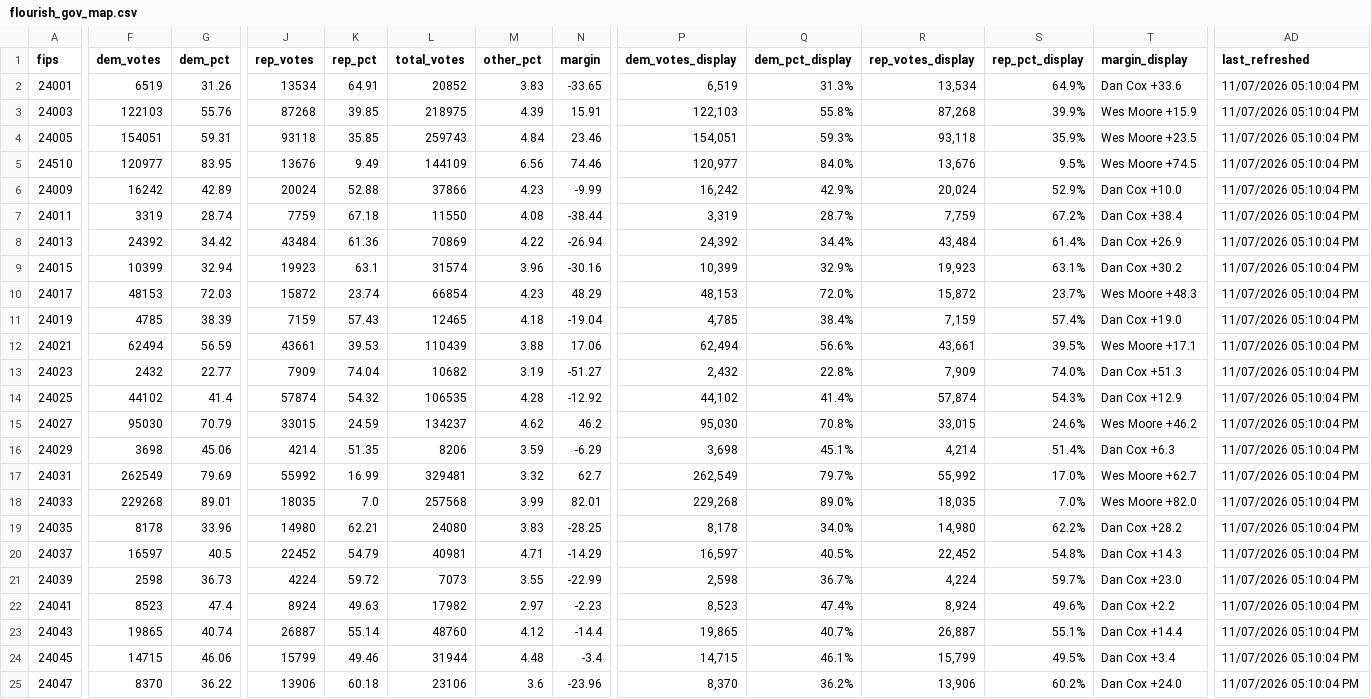
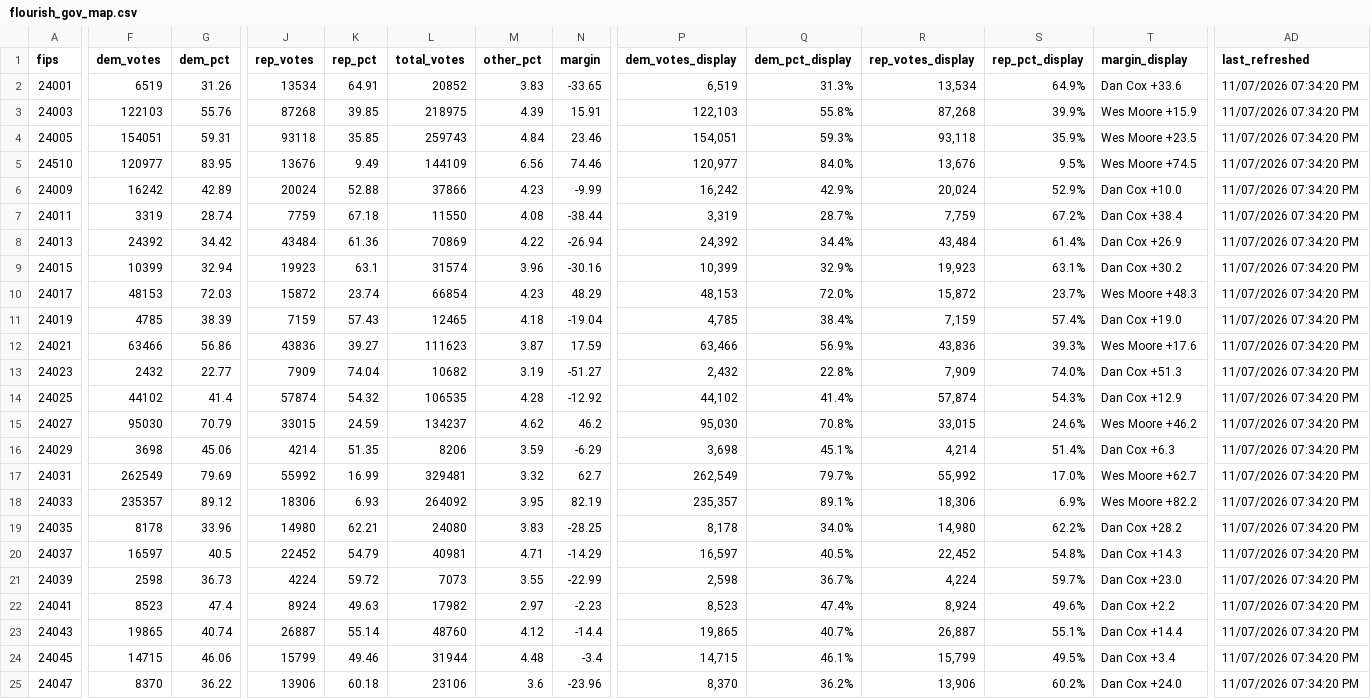
Before and after one commit to Sammyliu0606/midterm_result, a CSV file: data/live/flourish/flourish_gov_map.csv, drawn as a sheet; only a part is shown, gaps mark what is left out; the diff covers the shown part only; the diff names each change by its address in the sheet, - before the commit and + after, or states it on an @@ line.

```diff
--- a/data/live/flourish/flourish_gov_map.csv
+++ b/data/live/flourish/flourish_gov_map.csv
-AD2:AD25 (last_refreshed): 11/07/2026 05:10:04 PM
+AD2:AD25 (last_refreshed): 11/07/2026 07:34:20 PM
-F12 (dem_votes): 62494
+F12 (dem_votes): 63466
-G12 (dem_pct): 56.59
+G12 (dem_pct): 56.86
-J12 (rep_votes): 43661
+J12 (rep_votes): 43836
-K12 (rep_pct): 39.53
+K12 (rep_pct): 39.27
-L12 (total_votes): 110439
+L12 (total_votes): 111623
-M12 (other_pct): 3.88
+M12 (other_pct): 3.87
-N12 (margin): 17.06
+N12 (margin): 17.59
-P12 (dem_votes_display): 62,494
+P12 (dem_votes_display): 63,466
-Q12 (dem_pct_display): 56.6%
+Q12 (dem_pct_display): 56.9%
-R12 (rep_votes_display): 43,661
+R12 (rep_votes_display): 43,836
-S12 (rep_pct_display): 39.5%
+S12 (rep_pct_display): 39.3%
-T12 (margin_display): Wes Moore +17.1
+T12 (margin_display): Wes Moore +17.6
-F18 (dem_votes): 229268
+F18 (dem_votes): 235357
-G18 (dem_pct): 89.01
+G18 (dem_pct): 89.12
-J18 (rep_votes): 18035
+J18 (rep_votes): 18306
-K18 (rep_pct): 7.0
+K18 (rep_pct): 6.93
-L18 (total_votes): 257568
+L18 (total_votes): 264092
-M18 (other_pct): 3.99
+M18 (other_pct): 3.95
-N18 (margin): 82.01
+N18 (margin): 82.19
-P18 (dem_votes_display): 229,268
+P18 (dem_votes_display): 235,357
-Q18 (dem_pct_display): 89.0%
+Q18 (dem_pct_display): 89.1%
-R18 (rep_votes_display): 18,035
+R18 (rep_votes_display): 18,306
-S18 (rep_pct_display): 7.0%
+S18 (rep_pct_display): 6.9%
-T18 (margin_display): Wes Moore +82.0
+T18 (margin_display): Wes Moore +82.2
```
Also changed, not shown: 10 edited cells elsewhere in this file, data/live/flourish/flourish_moore_shift.csv, data/live/flourish/flourish_q2_map.csv, 17 other files.
